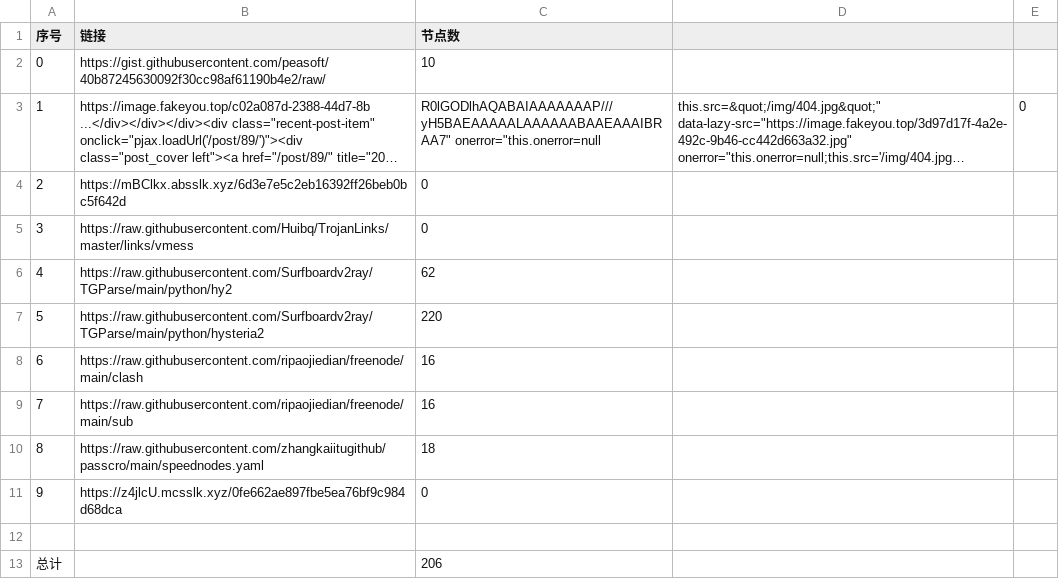
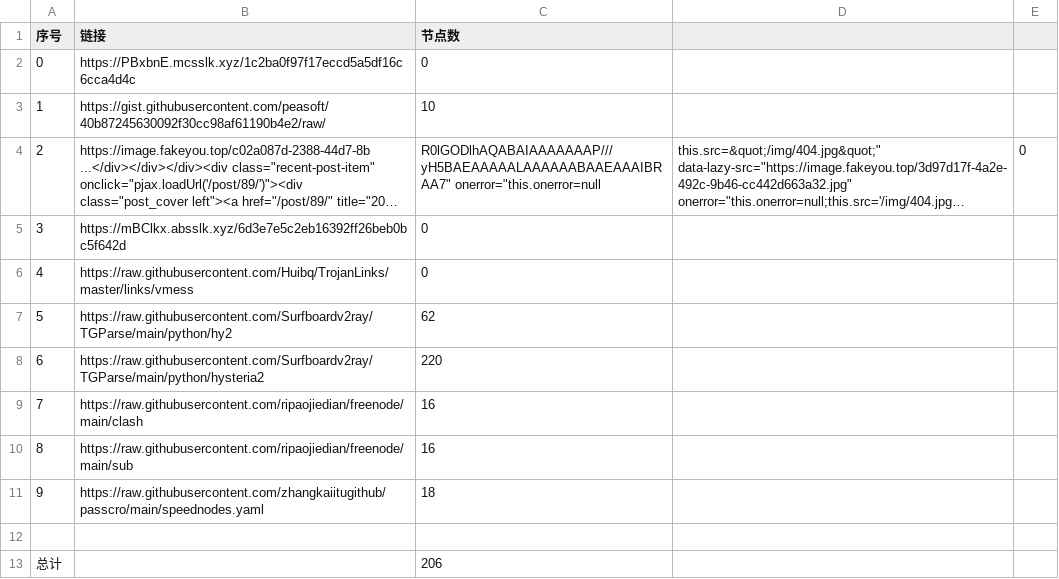
Before and after one commit to sdxinm/NoMoreWalls, a CSV file: list_result.csv, drawn as a sheet; long unchanged cells end in …; removed rows and columns are numbered as before the commit, all else as after; the diff names each change by its address in the sheet, - before the commit and + after, or states it on an @@ line.

```diff
--- a/list_result.csv
+++ b/list_result.csv
+row 2: 0 | https://PBxbnE.mcsslk.xyz/1c2ba0f97f17eccd5a5df16c6cca4d4c | 0
@@ column A (序号) renumbered between rows 3 and 11 @@
-row 11: 9 | https://z4jlcU.mcsslk.xyz/0fe662ae897fbe5ea76bf9c984d68dca | 0
```
Also changed, not shown: 3 other files.
